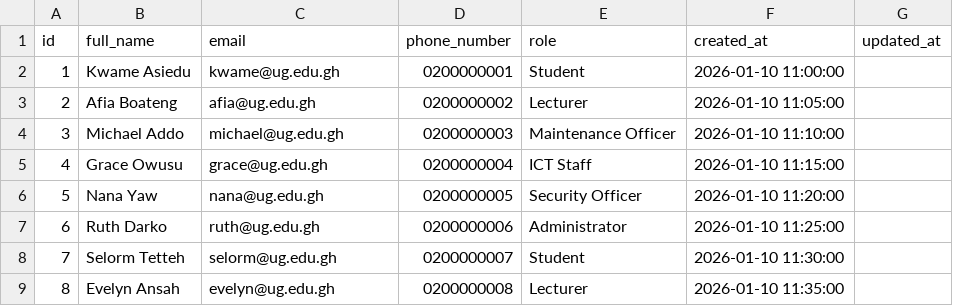
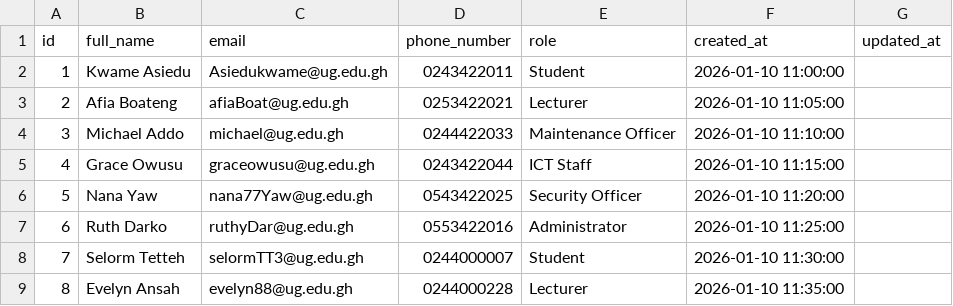
Before and after one commit to dessy0905/ug-campus-maintenance-service-optimizer, a CSV file: src/main/resources/database/seed/campus_users.csv, drawn as a sheet.

```diff
--- a/src/main/resources/database/seed/campus_users.csv
+++ b/src/main/resources/database/seed/campus_users.csv
@@ -1,9 +1,9 @@
 id,full_name,email,phone_number,role,created_at,updated_at
-1,Kwame Asiedu,kwame@ug.edu.gh,0200000001,Student,2026-01-10 11:00:00,
-2,Afia Boateng,afia@ug.edu.gh,0200000002,Lecturer,2026-01-10 11:05:00,
-3,Michael Addo,michael@ug.edu.gh,0200000003,Maintenance Officer,2026-01-10 11:10:00,
-4,Grace Owusu,grace@ug.edu.gh,0200000004,ICT Staff,2026-01-10 11:15:00,
-5,Nana Yaw,nana@ug.edu.gh,0200000005,Security Officer,2026-01-10 11:20:00,
-6,Ruth Darko,ruth@ug.edu.gh,0200000006,Administrator,2026-01-10 11:25:00,
-7,Selorm Tetteh,selorm@ug.edu.gh,0200000007,Student,2026-01-10 11:30:00,
-8,Evelyn Ansah,evelyn@ug.edu.gh,0200000008,Lecturer,2026-01-10 11:35:00
+1,Kwame Asiedu,Asiedukwame@ug.edu.gh,0243422011,Student,2026-01-10 11:00:00,
+2,Afia Boateng,afiaBoat@ug.edu.gh,0253422021,Lecturer,2026-01-10 11:05:00,
+3,Michael Addo,michael@ug.edu.gh,0244422033,Maintenance Officer,2026-01-10 11:10:00,
+4,Grace Owusu,graceowusu@ug.edu.gh,0243422044,ICT Staff,2026-01-10 11:15:00,
+5,Nana Yaw,nana77Yaw@ug.edu.gh,0543422025,Security Officer,2026-01-10 11:20:00,
+6,Ruth Darko,ruthyDar@ug.edu.gh,0553422016,Administrator,2026-01-10 11:25:00,
+7,Selorm Tetteh,selormTT3@ug.edu.gh,0244000007,Student,2026-01-10 11:30:00,
+8,Evelyn Ansah,evelyn88@ug.edu.gh,0244000228,Lecturer,2026-01-10 11:35:00
```
Also changed, not shown: src/main/resources/database/seed/locations.csv, src/main/resources/database/seed/service_requests.csv, 40 other files.
